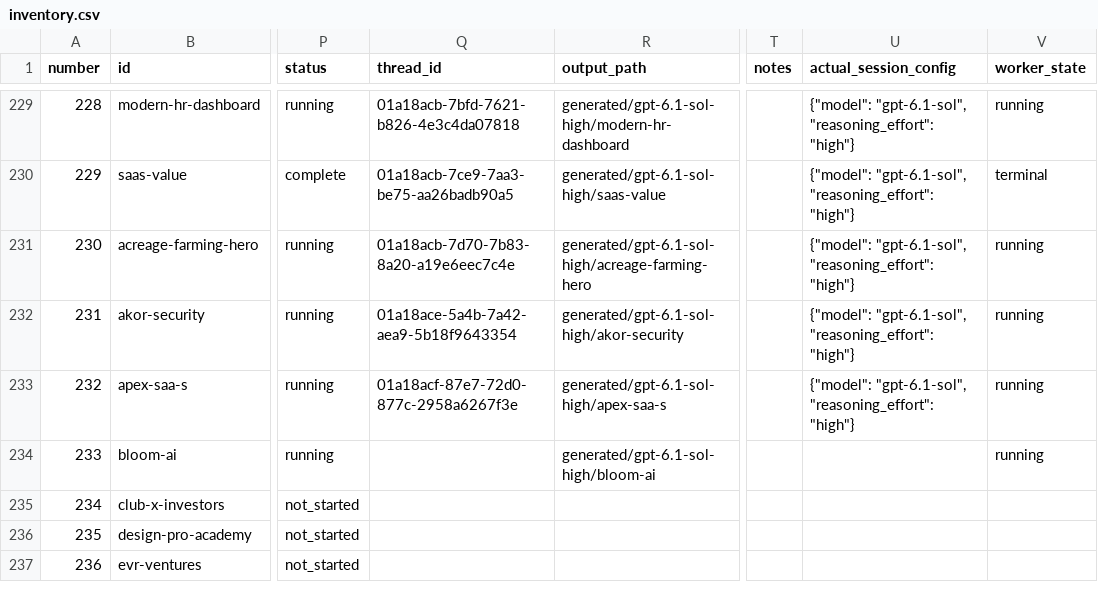
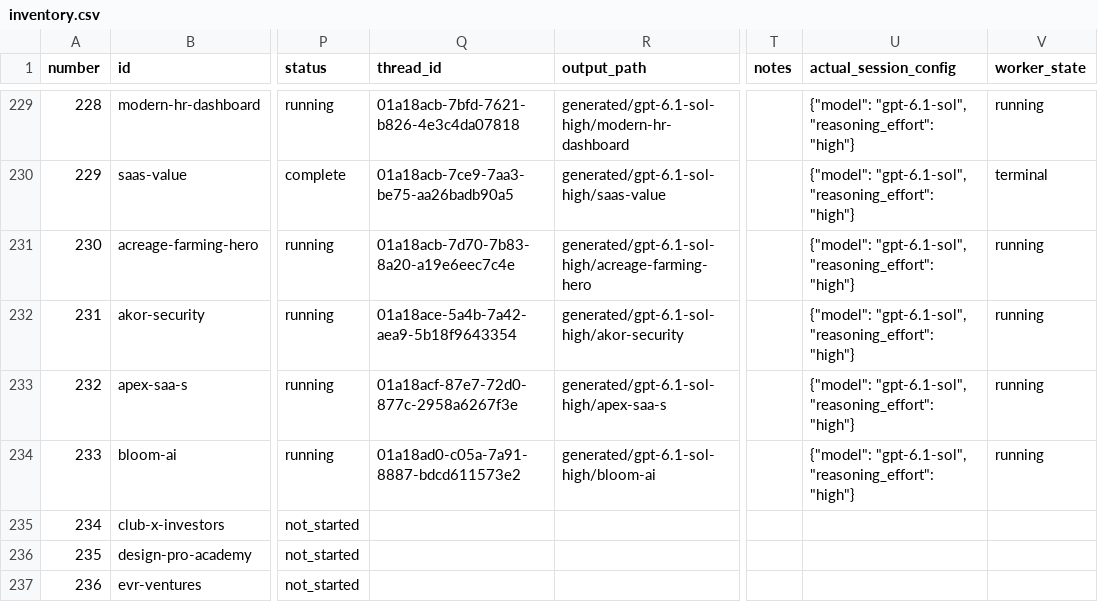
Before and after one commit to radish40/MotionSites, a CSV file: docs/gpt-6.1-sol-high/inventory.csv, drawn as a sheet; only a part is shown, gaps mark what is left out; the diff names each change by its address in the sheet, - before the commit and + after, or states it on an @@ line.

```diff
--- a/docs/gpt-6.1-sol-high/inventory.csv
+++ b/docs/gpt-6.1-sol-high/inventory.csv
-Q234 (thread_id): (empty)
+Q234 (thread_id): 01a18ad0-c05a-7a91-8887-bdcd611573e2
-U234 (actual_session_config): (empty)
+U234 (actual_session_config): {"model": "gpt-6.1-sol", "reasoning_effort": "high"}
```
Also changed, not shown: 3 other files.
